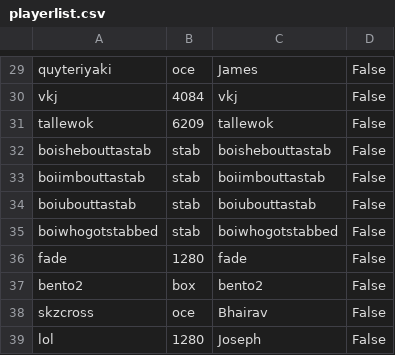
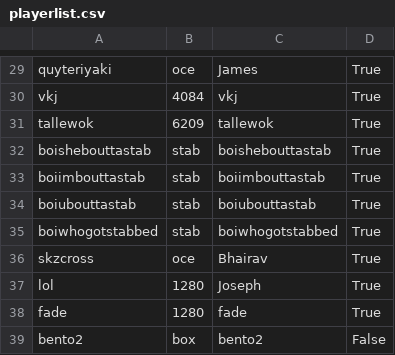
Before and after one commit to faaezk/breadend, a CSV file: playerlist.csv, drawn as a sheet; only a part is shown, gaps mark what is left out; removed rows and columns are numbered as before the commit, all else as after; the diff covers the shown part only; the diff names each change by its address in the sheet, - before the commit and + after, or states it on an @@ line.

```diff
--- a/playerlist.csv
+++ b/playerlist.csv
-D29:D35: False
+D29:D35: True
+row 36: skzcross | oce | Bhairav | True
+row 37: lol | 1280 | Joseph | True
-D38: False
+D38: True
-row 38: skzcross | oce | Bhairav | False
-row 39: lol | 1280 | Joseph | False
```
Also changed, not shown: 28 edited cells elsewhere in this file, 3 other files.
